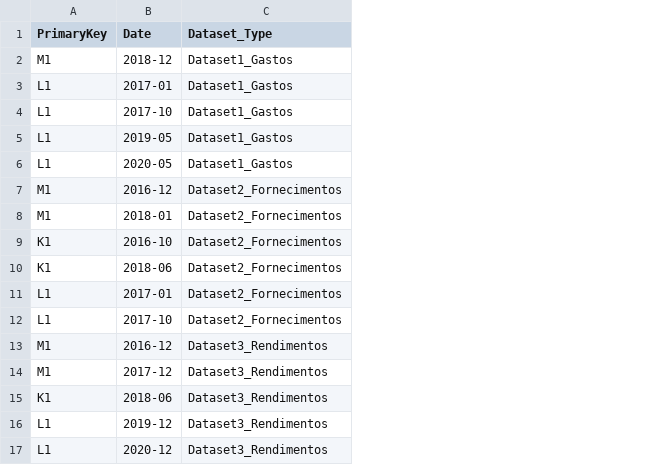
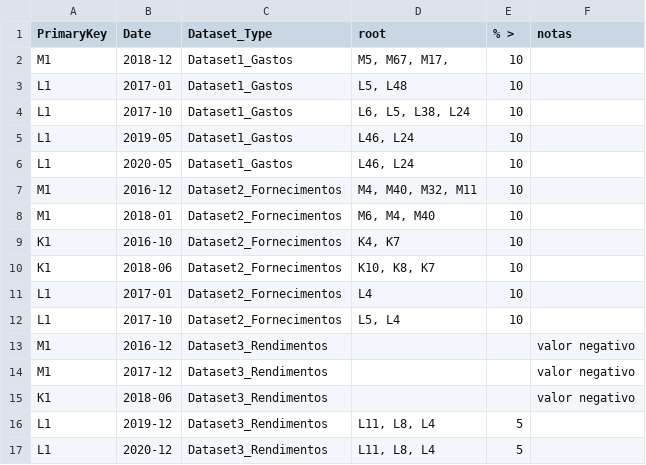
Before and after one commit to eugenio-santos/rootanalysis, a CSV file: dados/Dates_to_test.csv, drawn as a sheet; the diff names each change by its address in the sheet, - before the commit and + after, or states it on an @@ line.

Commit message:
dates to test with some results

```diff
--- a/dados/Dates_to_test.csv
+++ b/dados/Dates_to_test.csv
+column D (root), rows 2-17: M5, M67, M17, | L5, L48 | L6, L5, L38, L24 | L46, L24 | L46, L24 | M4, M40, M32, M11 | M6, M4, M40 | K4, K7 | K10, K8, K7 | L4 | L5, L4 |  |  |  | L11, L8, L4 | L11, L8, L4
+column E (% >), rows 2-17: 10 | 10 | 10 | 10 | 10 | 10 | 10 | 10 | 10 | 10 | 10 |  |  |  | 5 | 5
+column F (notas), rows 13-15: all valor negativo
```
